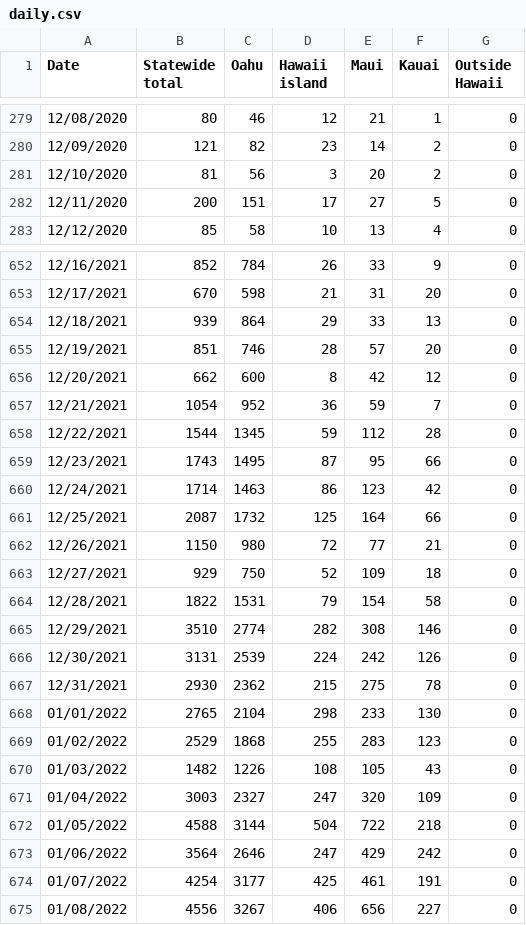
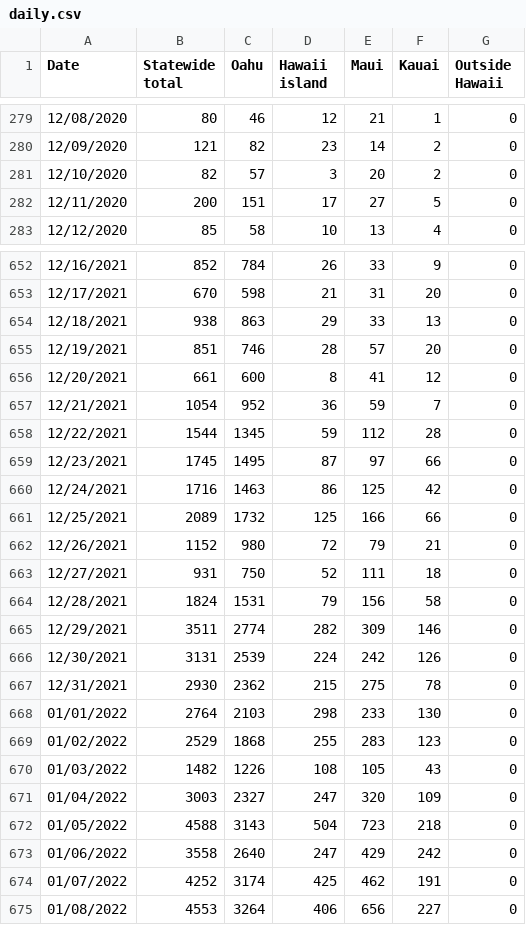
Before and after one commit to webb001/webb001.github.io, a CSV file: daily.csv, drawn as a sheet; only a part is shown, gaps mark what is left out; the diff covers the shown part only.

```diff
--- a/daily.csv
+++ b/daily.csv
@@ -280,3 +280,3 @@ Date,Statewide total,Oahu,Hawaii island,Maui,Kauai,Outside Hawaii
 12/09/2020,121,82,23,14,2,0
-12/10/2020,81,56,3,20,2,0
+12/10/2020,82,57,3,20,2,0
 12/11/2020,200,151,17,27,5,0
@@ -653,17 +653,17 @@ Date,Statewide total,Oahu,Hawaii island,Maui,Kauai,Outside Hawaii
 12/17/2021,670,598,21,31,20,0
-12/18/2021,939,864,29,33,13,0
+12/18/2021,938,863,29,33,13,0
 12/19/2021,851,746,28,57,20,0
-12/20/2021,662,600,8,42,12,0
+12/20/2021,661,600,8,41,12,0
 12/21/2021,1054,952,36,59,7,0
 12/22/2021,1544,1345,59,112,28,0
-12/23/2021,1743,1495,87,95,66,0
-12/24/2021,1714,1463,86,123,42,0
-12/25/2021,2087,1732,125,164,66,0
-12/26/2021,1150,980,72,77,21,0
-12/27/2021,929,750,52,109,18,0
-12/28/2021,1822,1531,79,154,58,0
-12/29/2021,3510,2774,282,308,146,0
+12/23/2021,1745,1495,87,97,66,0
+12/24/2021,1716,1463,86,125,42,0
+12/25/2021,2089,1732,125,166,66,0
+12/26/2021,1152,980,72,79,21,0
+12/27/2021,931,750,52,111,18,0
+12/28/2021,1824,1531,79,156,58,0
+12/29/2021,3511,2774,282,309,146,0
 12/30/2021,3131,2539,224,242,126,0
 12/31/2021,2930,2362,215,275,78,0
-01/01/2022,2765,2104,298,233,130,0
+01/01/2022,2764,2103,298,233,130,0
 01/02/2022,2529,1868,255,283,123,0
@@ -671,5 +671,5 @@ Date,Statewide total,Oahu,Hawaii island,Maui,Kauai,Outside Hawaii
 01/04/2022,3003,2327,247,320,109,0
-01/05/2022,4588,3144,504,722,218,0
-01/06/2022,3564,2646,247,429,242,0
-01/07/2022,4254,3177,425,461,191,0
-01/08/2022,4556,3267,406,656,227,0
+01/05/2022,4588,3143,504,723,218,0
+01/06/2022,3558,2640,247,429,242,0
+01/07/2022,4252,3174,425,462,191,0
+01/08/2022,4553,3264,406,656,227,0
```
Also changed, not shown: 1 added row and 34 edited cells elsewhere in this file, 9 other files.
